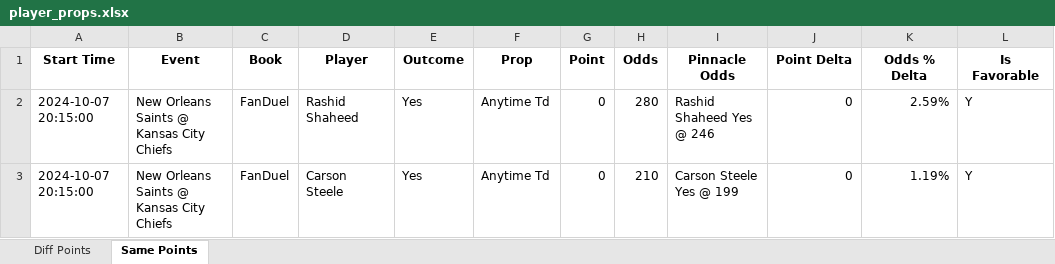
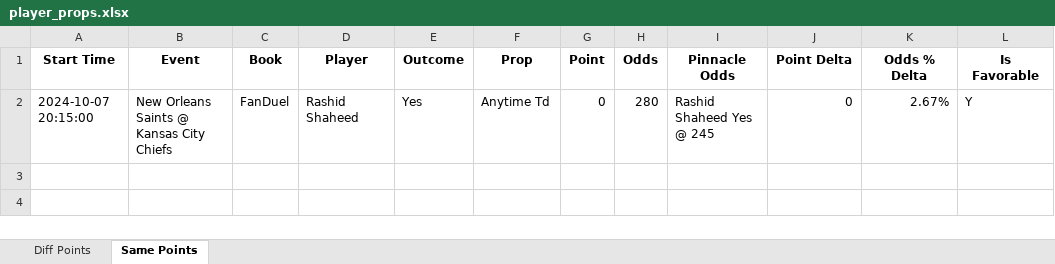
Before and after one commit to rahulShahCode/player-props-scraper, an Excel workbook: player_props.xlsx, sheet Same Points, drawn as a sheet; values as stored, in another font and other column widths than the file's, no borders; the diff names each change by its address in the sheet, - before the commit and + after, or states it on an @@ line.

```diff
--- a/player_props.xlsx (sheet Same Points)
+++ b/player_props.xlsx (sheet Same Points)
-I2 (Pinnacle Odds): Rashid Shaheed Yes @ 246
+I2 (Pinnacle Odds): Rashid Shaheed Yes @ 245
-K2 (Odds % Delta): 2.59%
+K2 (Odds % Delta): 2.67%
-row 3: 2024-10-07 20:15:00 | New Orleans Saints @ Kansas City Chiefs | FanDuel | Carson Steele | Yes | Anytime Td | 0 | 210 | Carson Steele Yes @ 199 | 0 | 1.19% | Y
```
Also changed, not shown: sheet Diff Points, 2 other files.
